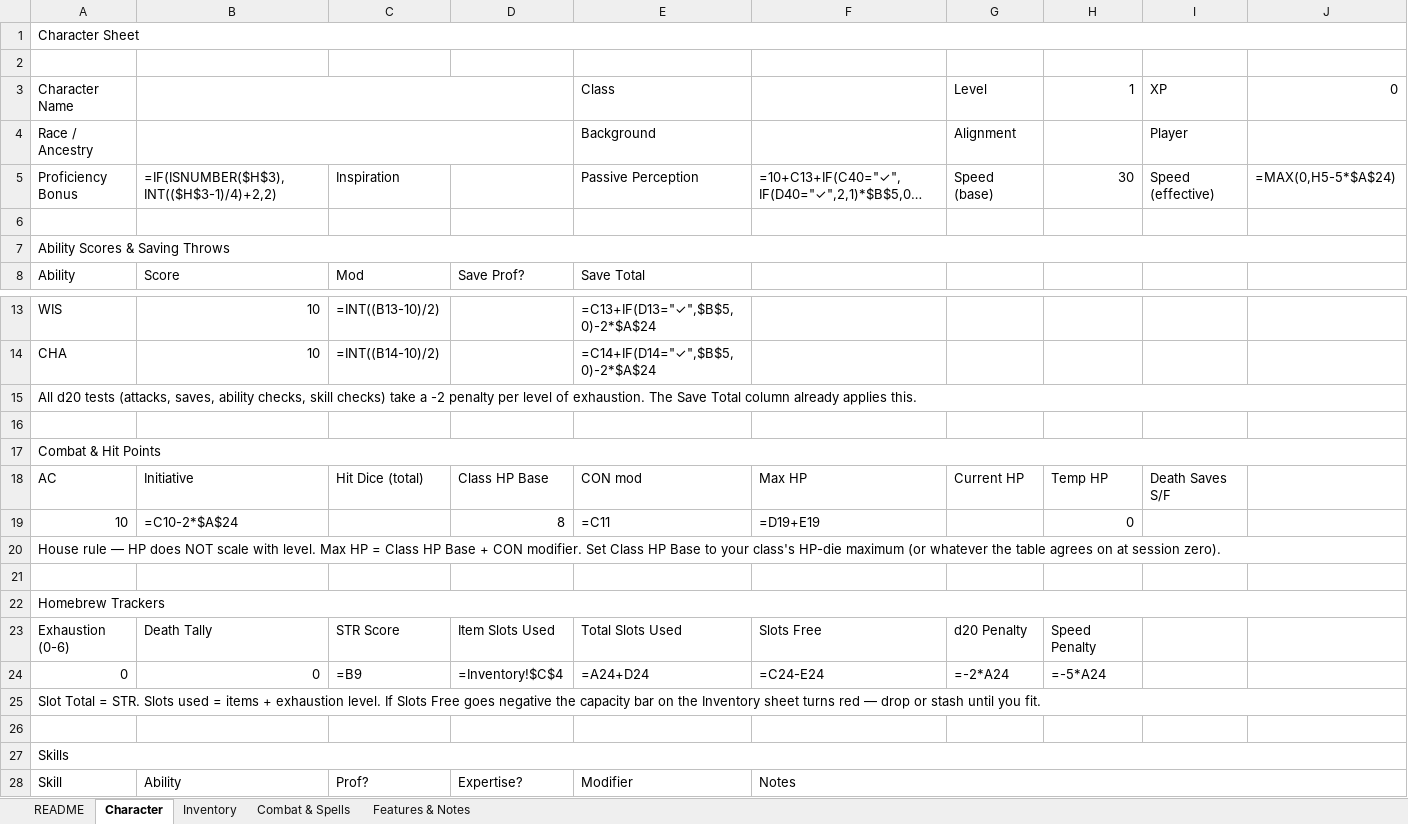
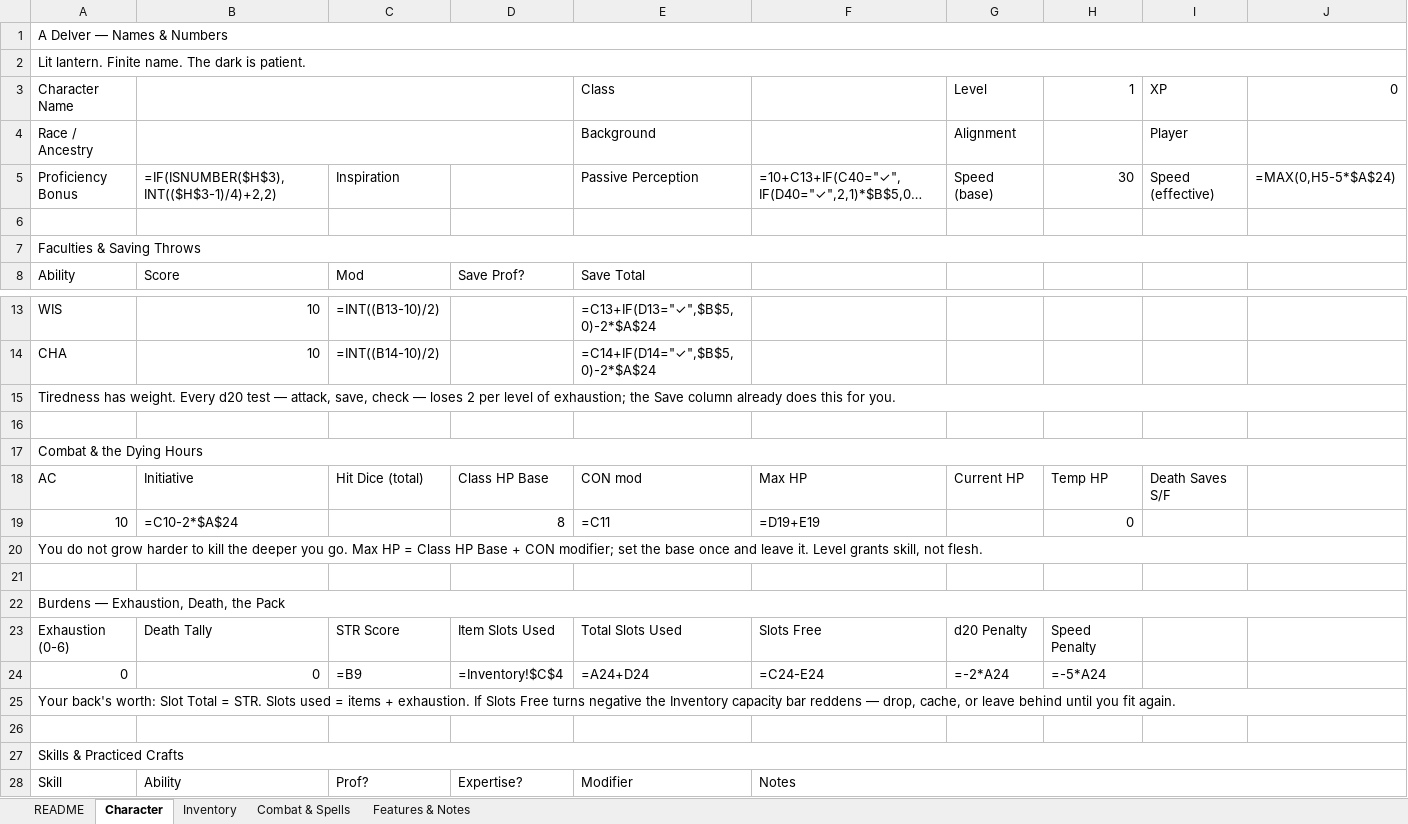
Before and after one commit to Lucasta-Lestat/DND-tools, an Excel workbook: DnD_Character_Sheet.xlsx, sheet Character, drawn as a sheet; only a part is shown, gaps mark what is left out; long unchanged cells end in …; values as stored, in another font and other column widths than the file's, no cell formats; formulas without a stored value are shown as written; conditional formats not drawn; the diff names each change by its address in the sheet, - before the commit and + after, or states it on an @@ line.

```diff
--- a/DnD_Character_Sheet.xlsx (sheet Character)
+++ b/DnD_Character_Sheet.xlsx (sheet Character)
-A1: Character Sheet
+A1: A Delver — Names & Numbers
-A2: (empty)
+A2: Lit lantern. Finite name. The dark is patient.
+A2:J2 merged
-A7: Ability Scores & Saving Throws
+A7: Faculties & Saving Throws
-A15: All d20 tests (attacks, saves, ability checks, skill checks) take a -2 penalty per level of exhaustion. The Save Total column already applies this.
+A15: Tiredness has weight. Every d20 test — attack, save, check — loses 2 per level of exhaustion; the Save column already does this for you.
-A17: Combat & Hit Points
+A17: Combat & the Dying Hours
-A20: House rule — HP does NOT scale with level. Max HP = Class HP Base + CON modifier. Set Class HP Base to your class's HP-die maximum (or whatever the table agrees on at session zero).
+A20: You do not grow harder to kill the deeper you go. Max HP = Class HP Base + CON modifier; set the base once and leave it. Level grants skill, not flesh.
-A22: Homebrew Trackers
+A22: Burdens — Exhaustion, Death, the Pack
-A25: Slot Total = STR. Slots used = items + exhaustion level. If Slots Free goes negative the capacity bar on the Inventory sheet turns red — drop or stash until you fit.
+A25: Your back's worth: Slot Total = STR. Slots used = items + exhaustion. If Slots Free turns negative the Inventory capacity bar reddens — drop, cache, or leave behind until you fit again.
-A27: Skills
+A27: Skills & Practiced Crafts
```
Also changed, not shown: sheet README, sheet Features & Notes, sheet Combat & Spells, sheet Inventory, cell formats, 1 other file.
